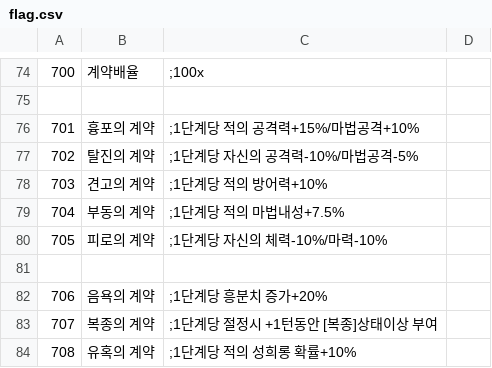
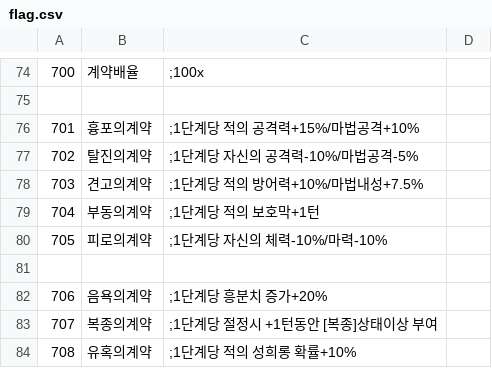
Before and after one commit to ruby-textark/eraRb, a CSV file: CSV/flag.csv, drawn as a sheet; only a part is shown, gaps mark what is left out.

```diff
--- a/CSV/flag.csv
+++ b/CSV/flag.csv
@@ -75,10 +75,10 @@
 
-701,흉포의 계약,;1단계당 적의 공격력+15%/마법공격+10%
-702,탈진의 계약,;1단계당 자신의 공격력-10%/마법공격-5%
-703,견고의 계약,;1단계당 적의 방어력+10%
-704,부동의 계약,;1단계당 적의 마법내성+7.5%
-705,피로의 계약,;1단계당 자신의 체력-10%/마력-10%
+701,흉포의계약,;1단계당 적의 공격력+15%/마법공격+10%
+702,탈진의계약,;1단계당 자신의 공격력-10%/마법공격-5%
+703,견고의계약,;1단계당 적의 방어력+10%/마법내성+7.5%
+704,부동의계약,;1단계당 적의 보호막+1턴
+705,피로의계약,;1단계당 자신의 체력-10%/마력-10%
 
-706,음욕의 계약,;1단계당 흥분치 증가+20%
-707,복종의 계약,;1단계당 절정시 +1턴동안 [복종]상태이상 부여
-708,유혹의 계약,;1단계당 적의 성희롱 확률+10%
+706,음욕의계약,;1단계당 흥분치 증가+20%
+707,복종의계약,;1단계당 절정시 +1턴동안 [복종]상태이상 부여
+708,유혹의계약,;1단계당 적의 성희롱 확률+10%
```
Also changed, not shown: CSV/ENEMIES/LEVEL3/CHARA301.CSV, CSV/tcvar.csv, 13 other files.
